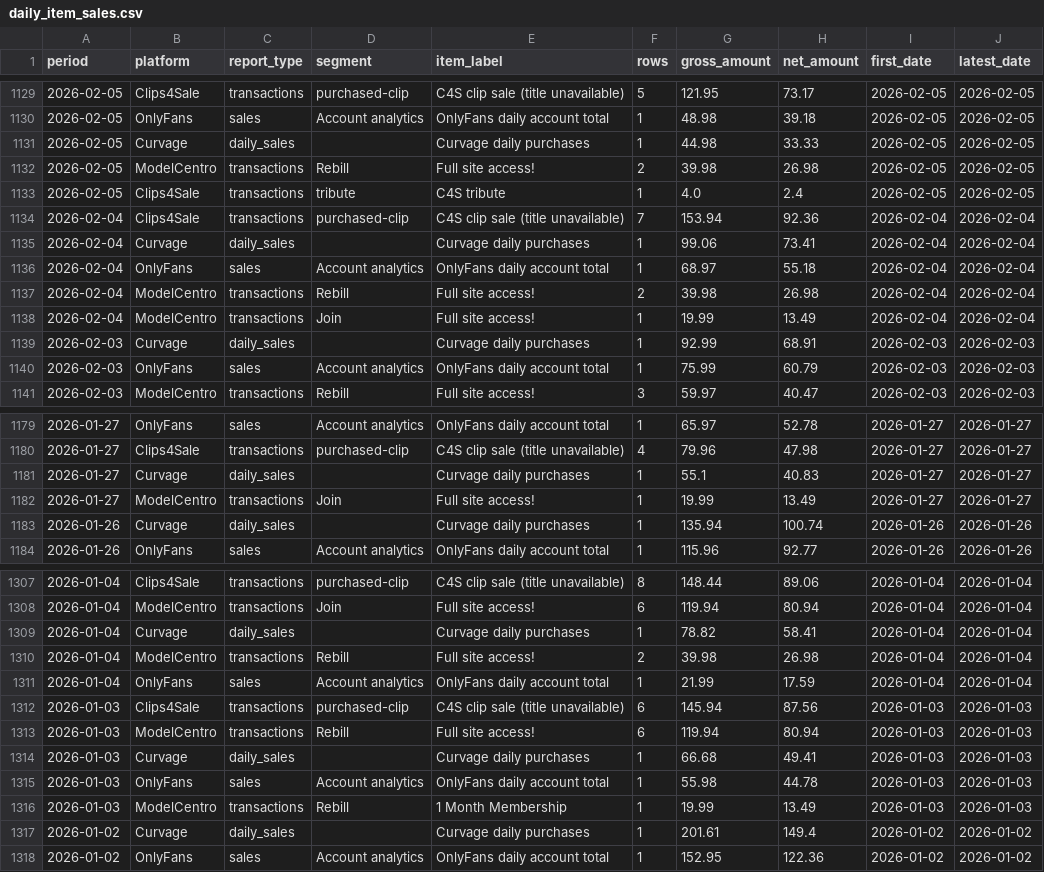
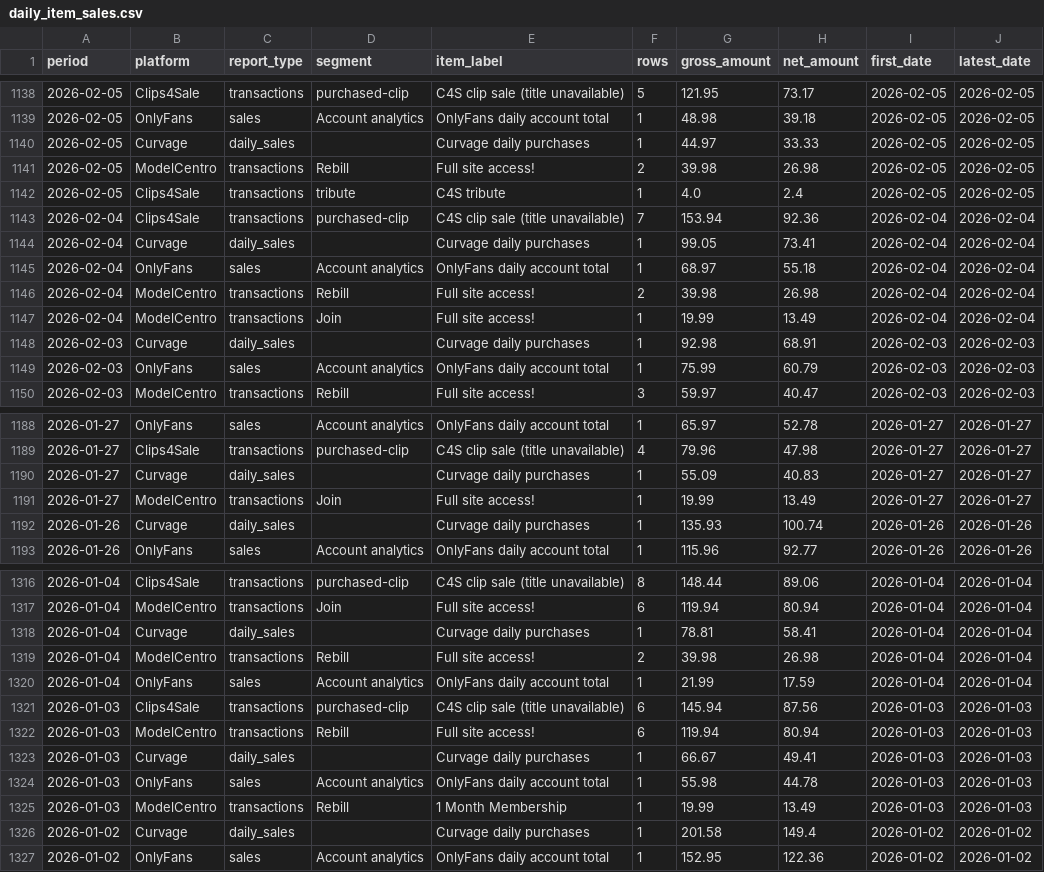
Before and after one commit to Trippaeon3/creator-sales-dashboard-public-2ba6b9a86c53, a CSV file: data/daily_item_sales.csv, drawn as a sheet; only a part is shown, gaps mark what is left out; the diff covers the shown part only.

```diff
--- a/data/daily_item_sales.csv
+++ b/data/daily_item_sales.csv
@@ -1130,3 +1139,3 @@ period,platform,report_type,segment,item_label,rows,gross_amount,net_amount,firs
 2026-02-05,OnlyFans,sales,Account analytics,OnlyFans daily account total,1,48.98,39.18,2026-02-05,2026-02-05
-2026-02-05,Curvage,daily_sales,,Curvage daily purchases,1,44.98,33.33,2026-02-05,2026-02-05
+2026-02-05,Curvage,daily_sales,,Curvage daily purchases,1,44.97,33.33,2026-02-05,2026-02-05
 2026-02-05,ModelCentro,transactions,Rebill,Full site access!,2,39.98,26.98,2026-02-05,2026-02-05
@@ -1134,3 +1143,3 @@ period,platform,report_type,segment,item_label,rows,gross_amount,net_amount,firs
 2026-02-04,Clips4Sale,transactions,purchased-clip,C4S clip sale (title unavailable),7,153.94,92.36,2026-02-04,2026-02-04
-2026-02-04,Curvage,daily_sales,,Curvage daily purchases,1,99.06,73.41,2026-02-04,2026-02-04
+2026-02-04,Curvage,daily_sales,,Curvage daily purchases,1,99.05,73.41,2026-02-04,2026-02-04
 2026-02-04,OnlyFans,sales,Account analytics,OnlyFans daily account total,1,68.97,55.18,2026-02-04,2026-02-04
@@ -1138,3 +1147,3 @@ period,platform,report_type,segment,item_label,rows,gross_amount,net_amount,firs
 2026-02-04,ModelCentro,transactions,Join,Full site access!,1,19.99,13.49,2026-02-04,2026-02-04
-2026-02-03,Curvage,daily_sales,,Curvage daily purchases,1,92.99,68.91,2026-02-03,2026-02-03
+2026-02-03,Curvage,daily_sales,,Curvage daily purchases,1,92.98,68.91,2026-02-03,2026-02-03
 2026-02-03,OnlyFans,sales,Account analytics,OnlyFans daily account total,1,75.99,60.79,2026-02-03,2026-02-03
@@ -1180,5 +1189,5 @@ period,platform,report_type,segment,item_label,rows,gross_amount,net_amount,firs
 2026-01-27,Clips4Sale,transactions,purchased-clip,C4S clip sale (title unavailable),4,79.96,47.98,2026-01-27,2026-01-27
-2026-01-27,Curvage,daily_sales,,Curvage daily purchases,1,55.1,40.83,2026-01-27,2026-01-27
+2026-01-27,Curvage,daily_sales,,Curvage daily purchases,1,55.09,40.83,2026-01-27,2026-01-27
 2026-01-27,ModelCentro,transactions,Join,Full site access!,1,19.99,13.49,2026-01-27,2026-01-27
-2026-01-26,Curvage,daily_sales,,Curvage daily purchases,1,135.94,100.74,2026-01-26,2026-01-26
+2026-01-26,Curvage,daily_sales,,Curvage daily purchases,1,135.93,100.74,2026-01-26,2026-01-26
 2026-01-26,OnlyFans,sales,Account analytics,OnlyFans daily account total,1,115.96,92.77,2026-01-26,2026-01-26
@@ -1308,3 +1317,3 @@ period,platform,report_type,segment,item_label,rows,gross_amount,net_amount,firs
 2026-01-04,ModelCentro,transactions,Join,Full site access!,6,119.94,80.94,2026-01-04,2026-01-04
-2026-01-04,Curvage,daily_sales,,Curvage daily purchases,1,78.82,58.41,2026-01-04,2026-01-04
+2026-01-04,Curvage,daily_sales,,Curvage daily purchases,1,78.81,58.41,2026-01-04,2026-01-04
 2026-01-04,ModelCentro,transactions,Rebill,Full site access!,2,39.98,26.98,2026-01-04,2026-01-04
@@ -1313,6 +1322,6 @@ period,platform,report_type,segment,item_label,rows,gross_amount,net_amount,firs
 2026-01-03,ModelCentro,transactions,Rebill,Full site access!,6,119.94,80.94,2026-01-03,2026-01-03
-2026-01-03,Curvage,daily_sales,,Curvage daily purchases,1,66.68,49.41,2026-01-03,2026-01-03
+2026-01-03,Curvage,daily_sales,,Curvage daily purchases,1,66.67,49.41,2026-01-03,2026-01-03
 2026-01-03,OnlyFans,sales,Account analytics,OnlyFans daily account total,1,55.98,44.78,2026-01-03,2026-01-03
 2026-01-03,ModelCentro,transactions,Rebill,1 Month Membership,1,19.99,13.49,2026-01-03,2026-01-03
-2026-01-02,Curvage,daily_sales,,Curvage daily purchases,1,201.61,149.4,2026-01-02,2026-01-02
+2026-01-02,Curvage,daily_sales,,Curvage daily purchases,1,201.58,149.4,2026-01-02,2026-01-02
 2026-01-02,OnlyFans,sales,Account analytics,OnlyFans daily account total,1,152.95,122.36,2026-01-02,2026-01-02
```
Also changed, not shown: 9 added rows and 91 edited cells elsewhere in this file, data/c4s_title_summary.csv, data/content_group_summary.csv, 27 other files.
